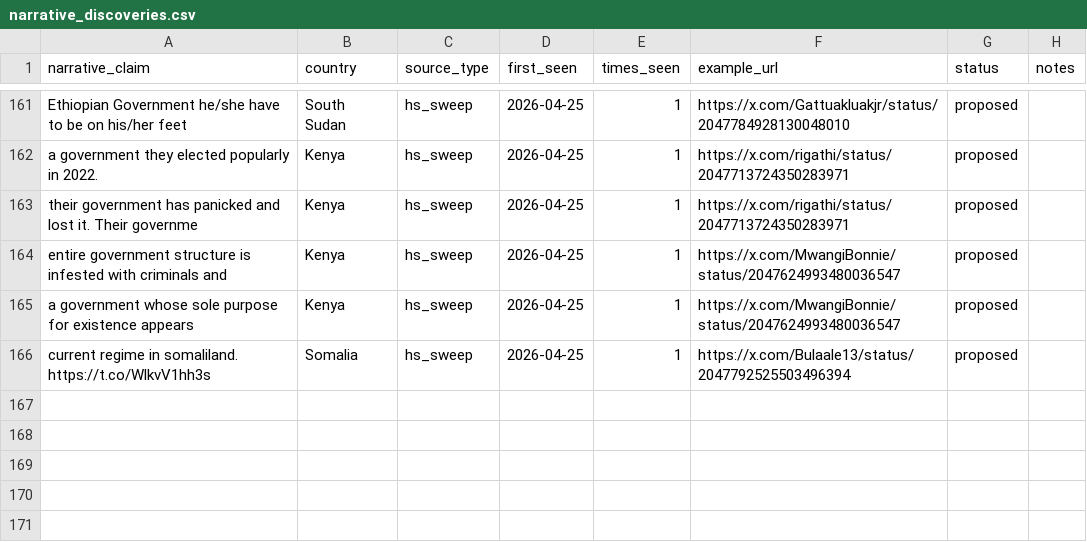
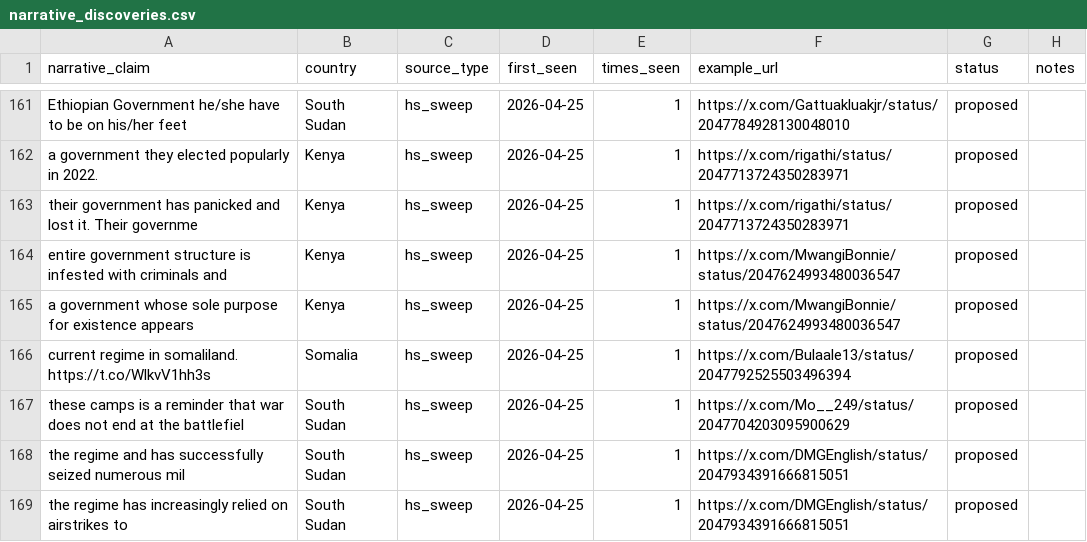
Before and after one commit to KSvend/IRIS, a CSV file: monitoring/autolearn/narrative_discoveries.csv, drawn as a sheet; only a part is shown, gaps mark what is left out; the diff names each change by its address in the sheet, - before the commit and + after, or states it on an @@ line.

```diff
--- a/monitoring/autolearn/narrative_discoveries.csv
+++ b/monitoring/autolearn/narrative_discoveries.csv
+row 167: these camps is a reminder that war does not end at the battlefiel | South Sudan | hs_sweep | 2026-04-25 | 1 | https://x.com/Mo__249/status/2047704203095900629 | proposed
+row 168: the regime and has successfully seized numerous mil | South Sudan | hs_sweep | 2026-04-25 | 1 | https://x.com/DMGEnglish/status/2047934391666815051 | proposed
+row 169: the regime has increasingly relied on airstrikes to | South Sudan | hs_sweep | 2026-04-25 | 1 | https://x.com/DMGEnglish/status/2047934391666815051 | proposed
```
Also changed, not shown: monitoring/autolearn/learned_keywords_hs.csv, monitoring/autolearn/toxic_handles.csv, 6 other files.
